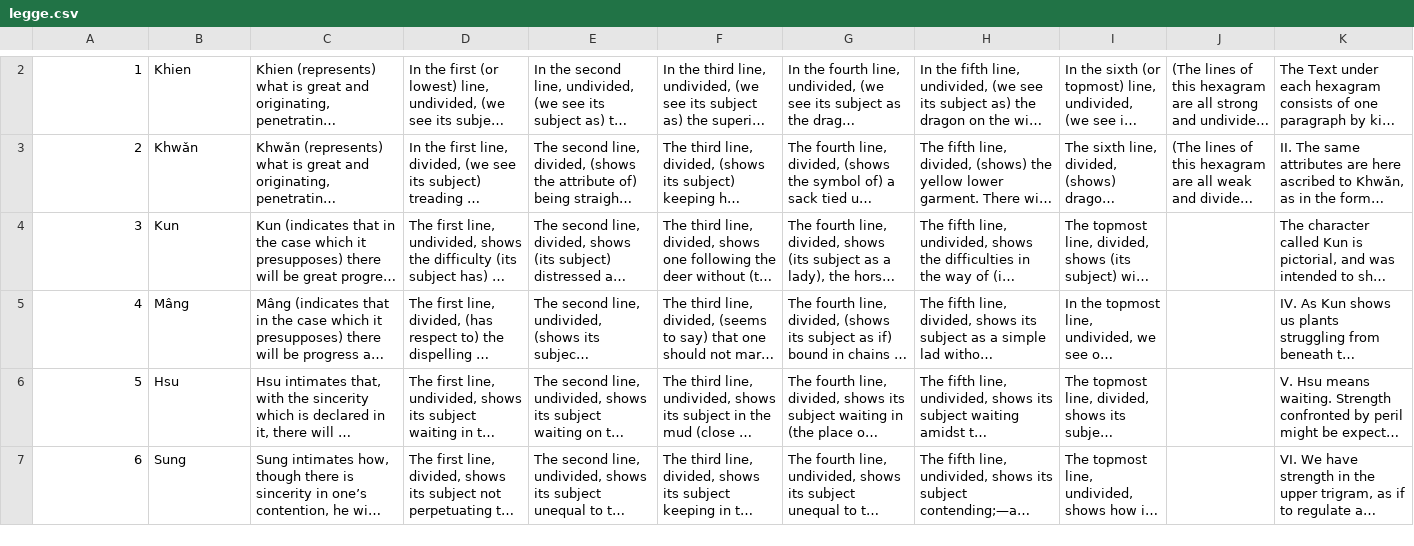
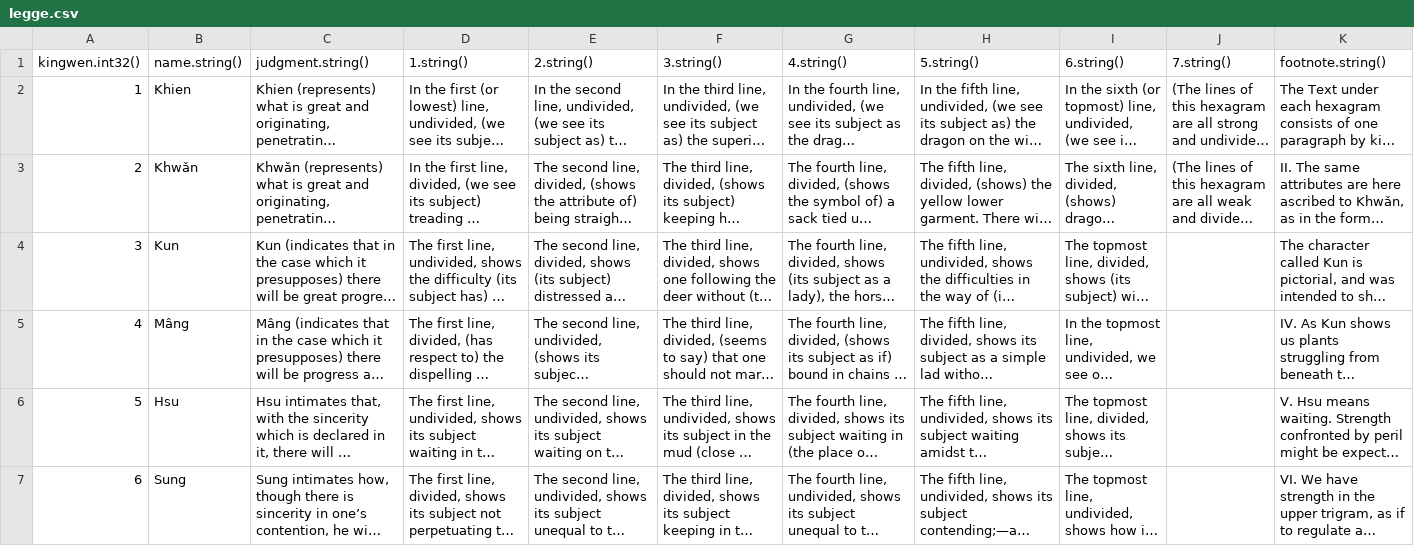
Before and after one commit to tomleidy/yi-ren, a CSV file: legge.csv, drawn as a sheet; only a part is shown, gaps mark what is left out; long unchanged cells end in …; the diff covers the shown part only; the diff names each change by its address in the sheet, - before the commit and + after, or states it on an @@ line.

```diff
--- a/legge.csv
+++ b/legge.csv
+row 1: kingwen.int32() | name.string() | judgment.string() | 1.string() | 2.string() | 3.string() | 4.string() | 5.string() | 6.string() | 7.string() | footnote.string()
```
Also changed, not shown: 1 removed row and 1 edited cell elsewhere in this file, 3 other files.
